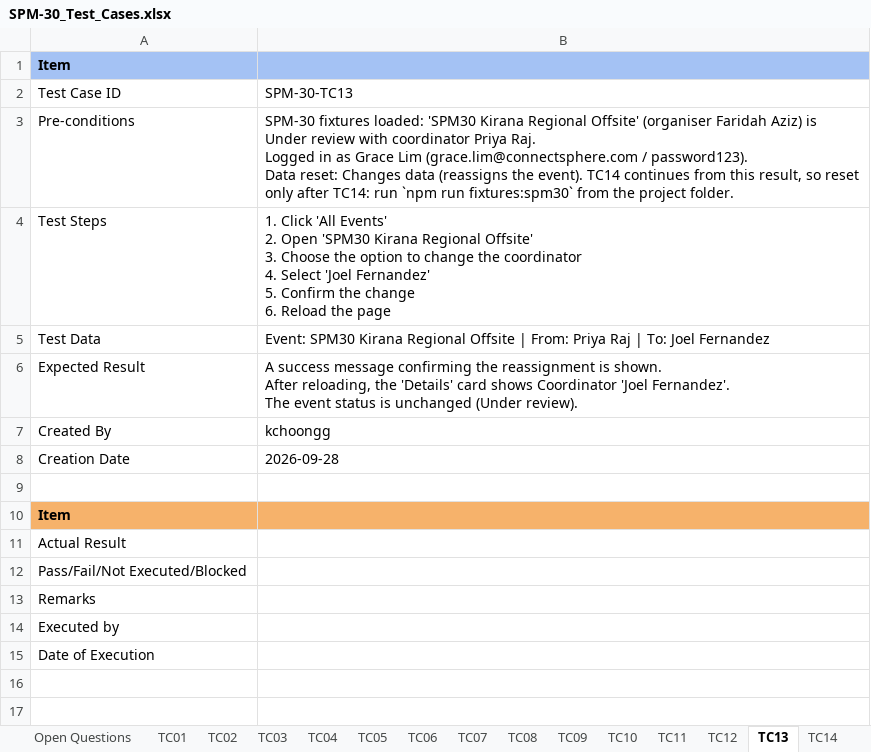
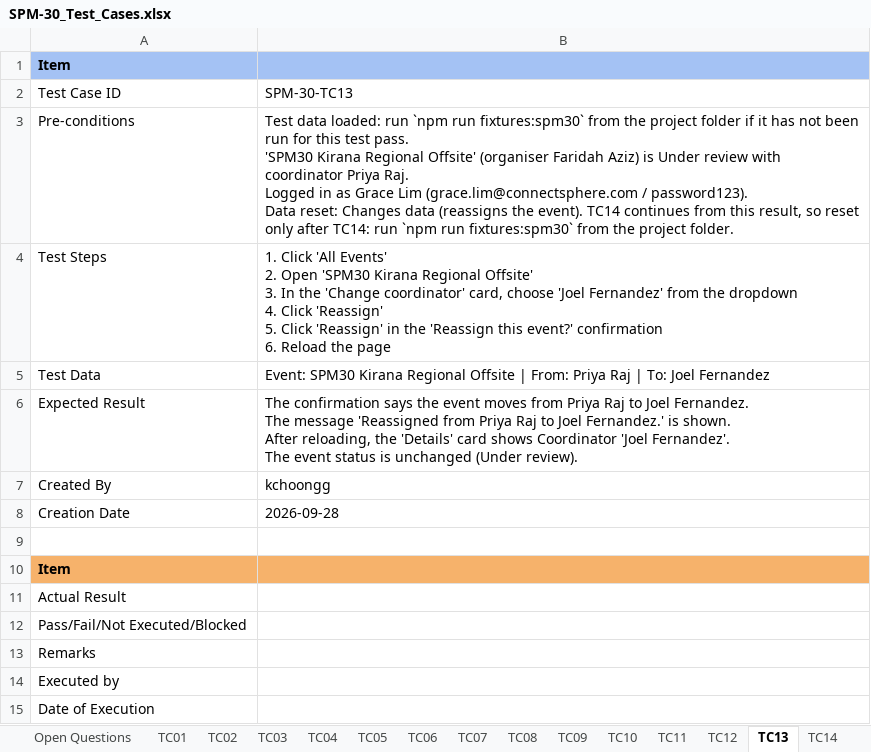
Before and after one commit to kchoongg/IS212, an Excel workbook: docs/test-cases/SPM-30_Test_Cases.xlsx, sheet TC13, drawn as a sheet; values as stored, in another font and other column widths than the file's, no borders; ↵ is a line break in a cell; the diff names each change by its address in the sheet, - before the commit and + after, or states it on an @@ line.

```diff
--- a/docs/test-cases/SPM-30_Test_Cases.xlsx (sheet TC13)
+++ b/docs/test-cases/SPM-30_Test_Cases.xlsx (sheet TC13)
-B3: SPM-30 fixtures loaded: 'SPM30 Kirana…
+B3: Test data loaded: run `npm run fixtures:spm30` from the project folder if it has not been run for this test pass. ↵ 'SPM30 Kirana…
-B4: …Offsite' ↵ 3. Choose the option to change the coordinator ↵ 4. Select 'Joel Fernandez' ↵ 5. Confirm the change ↵ 6. Reload…
+B4: …Offsite' ↵ 3. In the 'Change coordinator' card, choose 'Joel Fernandez' from the dropdown ↵ 4. Click 'Reassign' ↵ 5. Click 'Reassign' in the 'Reassign this event?' confirmation ↵ 6. Reload…
-B6: A success message confirming the reassignment is shown.…
+B6: The confirmation says the event moves from Priya Raj to Joel Fernandez. ↵ The message 'Reassigned from Priya Raj to Joel Fernandez.' is shown.…
```
Also changed, not shown: sheet Open Questions, sheet TC20, sheet TC18, sheet TC19, sheet TC17, sheet TC15, 11 more sheets, 5 other files.
